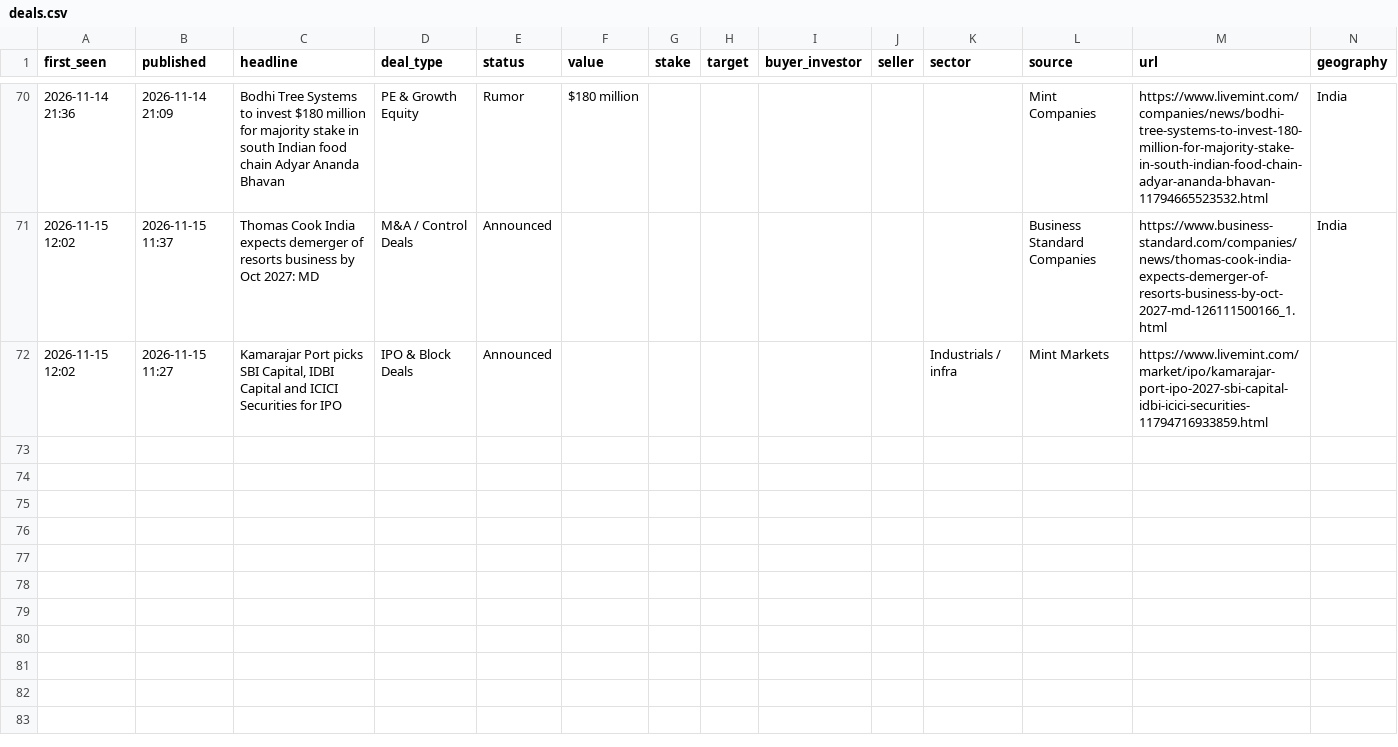
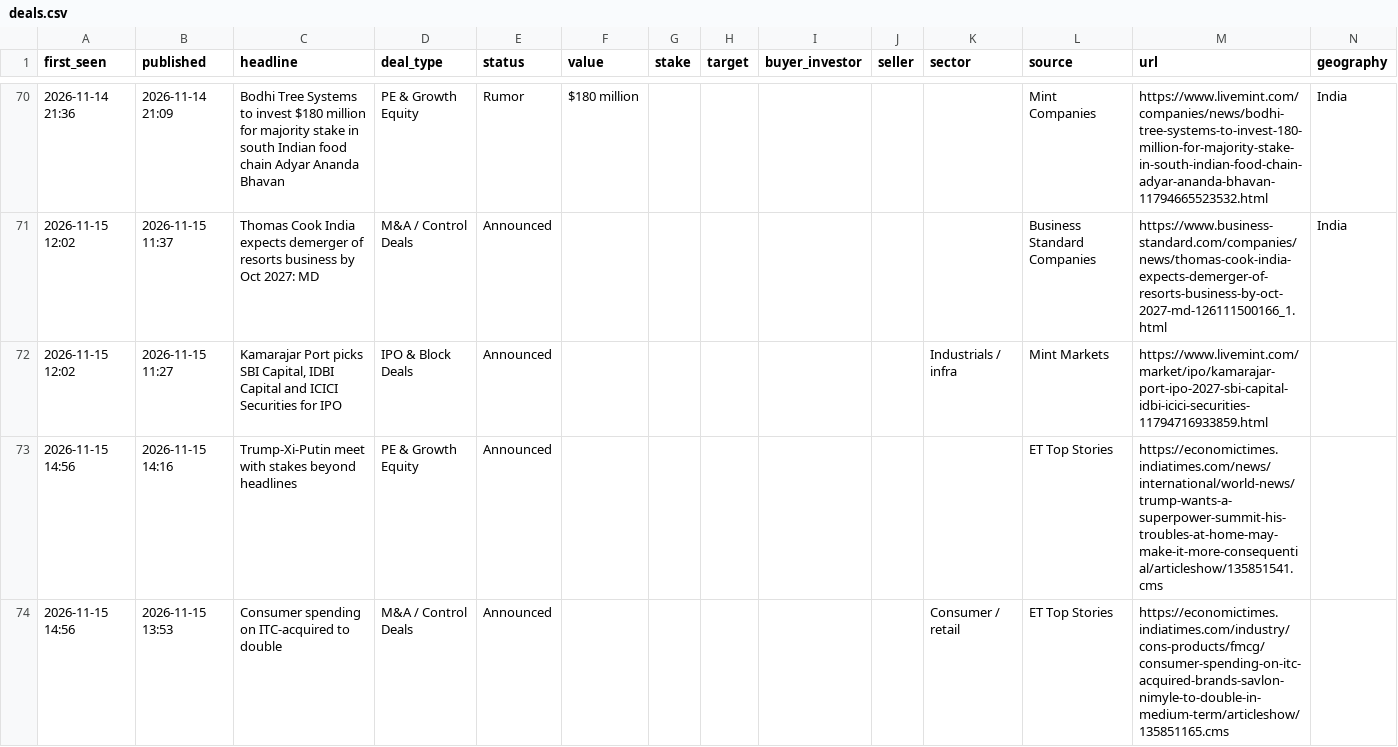
Before and after one commit to aarreev12342/morning-brief, a CSV file: data/deals.csv, drawn as a sheet; only a part is shown, gaps mark what is left out; rows hold the shown columns only; the diff names each change by its address in the sheet, - before the commit and + after, or states it on an @@ line.

Commit message:
Update deal log

```diff
--- a/data/deals.csv
+++ b/data/deals.csv
+row 73: 2026-11-15 14:56 | 2026-11-15 14:16 | Trump-Xi-Putin meet with stakes beyond headlines | PE & Growth Equity | Announced |  |  |  |  |  |  | ET Top Stories | https://economictimes.indiatimes.com/news/international/world-news/trump-wants-a-superpower-summit-his-troubles-at-home-may-make-it-more-consequential/articleshow/135851541.cms
+row 74: 2026-11-15 14:56 | 2026-11-15 13:53 | Consumer spending on ITC-acquired to double | M&A / Control Deals | Announced |  |  |  |  |  | Consumer / retail | ET Top Stories | https://economictimes.indiatimes.com/industry/cons-products/fmcg/consumer-spending-on-itc-acquired-brands-savlon-nimyle-to-double-in-medium-term/articleshow/135851165.cms
```
Also changed, not shown: data/pitchbook_style_deals.csv.
